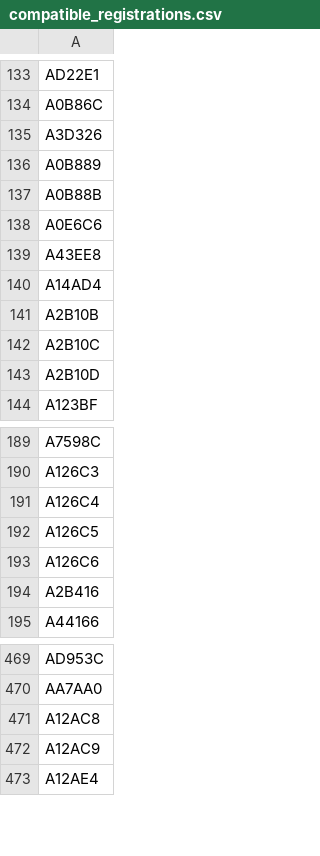
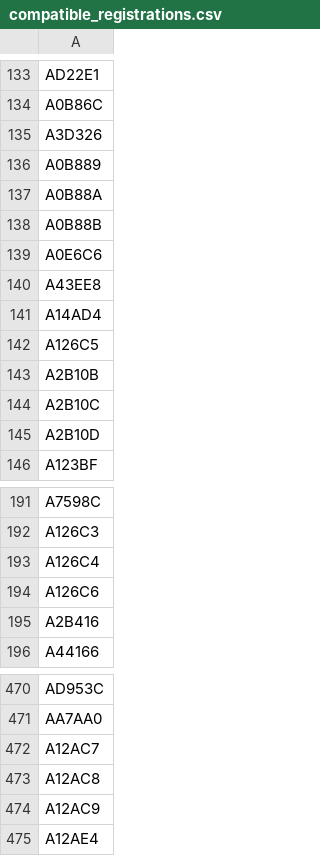
Before and after one commit to mstavro/fleetR, a CSV file: data/compatible_registrations.csv, drawn as a sheet; only a part is shown, gaps mark what is left out.

```diff
--- a/data/compatible_registrations.csv
+++ b/data/compatible_registrations.csv
@@ -136,2 +136,3 @@ A3D326
 A0B889
+A0B88A
 A0B88B
@@ -140,2 +141,3 @@ A43EE8
 A14AD4
+A126C5
 A2B10B
@@ -191,3 +193,2 @@ A126C3
 A126C4
-A126C5
 A126C6
@@ -470,2 +471,3 @@ AD953C
 AA7AA0
+A12AC7
 A12AC8
```
Also changed, not shown: data/united_full_fleet_info.csv.
